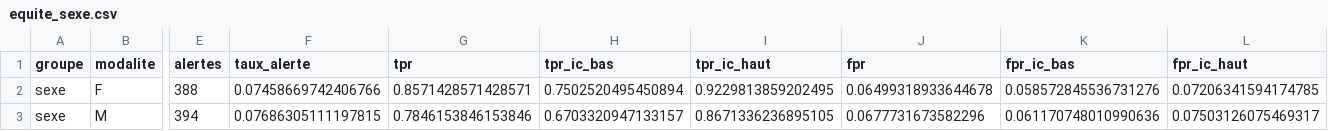
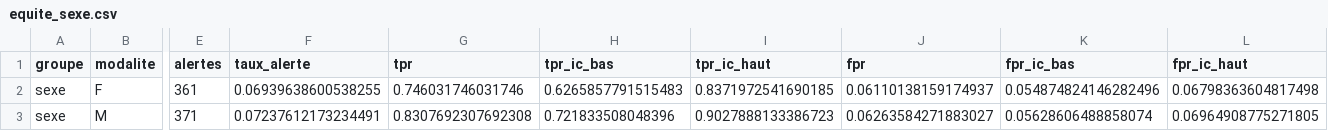
Before and after one commit to Lucas34174/PrediCare, a CSV file: reports/ml/pb14/equite_sexe.csv, drawn as a sheet; only a part is shown, gaps mark what is left out; the diff covers the shown part only; the diff names each change by its address in the sheet, - before the commit and + after, or states it on an @@ line.

```diff
--- a/reports/ml/pb14/equite_sexe.csv
+++ b/reports/ml/pb14/equite_sexe.csv
-E2 (alertes): 388
+E2 (alertes): 361
-F2 (taux_alerte): 0.07458669742406766
+F2 (taux_alerte): 0.06939638600538255
-G2 (tpr): 0.8571428571428571
+G2 (tpr): 0.746031746031746
-H2 (tpr_ic_bas): 0.7502520495450894
+H2 (tpr_ic_bas): 0.6265857791515483
-I2 (tpr_ic_haut): 0.9229813859202495
+I2 (tpr_ic_haut): 0.8371972541690185
-J2 (fpr): 0.06499318933644678
+J2 (fpr): 0.06110138159174937
-K2 (fpr_ic_bas): 0.058572845536731276
+K2 (fpr_ic_bas): 0.054874824146282496
-L2 (fpr_ic_haut): 0.07206341594174785
+L2 (fpr_ic_haut): 0.06798363604817498
-E3 (alertes): 394
+E3 (alertes): 371
-F3 (taux_alerte): 0.07686305111197815
+F3 (taux_alerte): 0.07237612173234491
-G3 (tpr): 0.7846153846153846
+G3 (tpr): 0.8307692307692308
-H3 (tpr_ic_bas): 0.6703320947133157
+H3 (tpr_ic_bas): 0.721833508048396
-I3 (tpr_ic_haut): 0.8671336236895105
+I3 (tpr_ic_haut): 0.9027888133386723
-J3 (fpr): 0.0677731673582296
+J3 (fpr): 0.06263584271883027
-K3 (fpr_ic_bas): 0.061170748010990636
+K3 (fpr_ic_bas): 0.05628606488858074
-L3 (fpr_ic_haut): 0.07503126075469317
+L3 (fpr_ic_haut): 0.06964908775271805
```
Also changed, not shown: 2 edited cells elsewhere in this file, reports/ml/pb14/equite_formule.csv, reports/ml/pb14/equite_tranche_age.csv, 40 other files.
